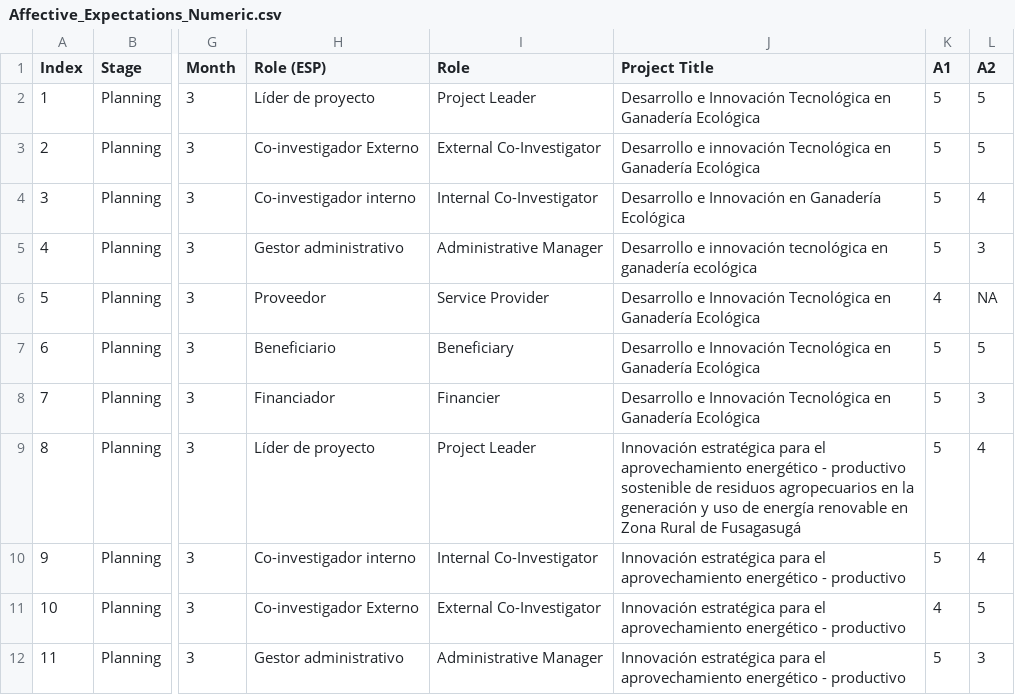
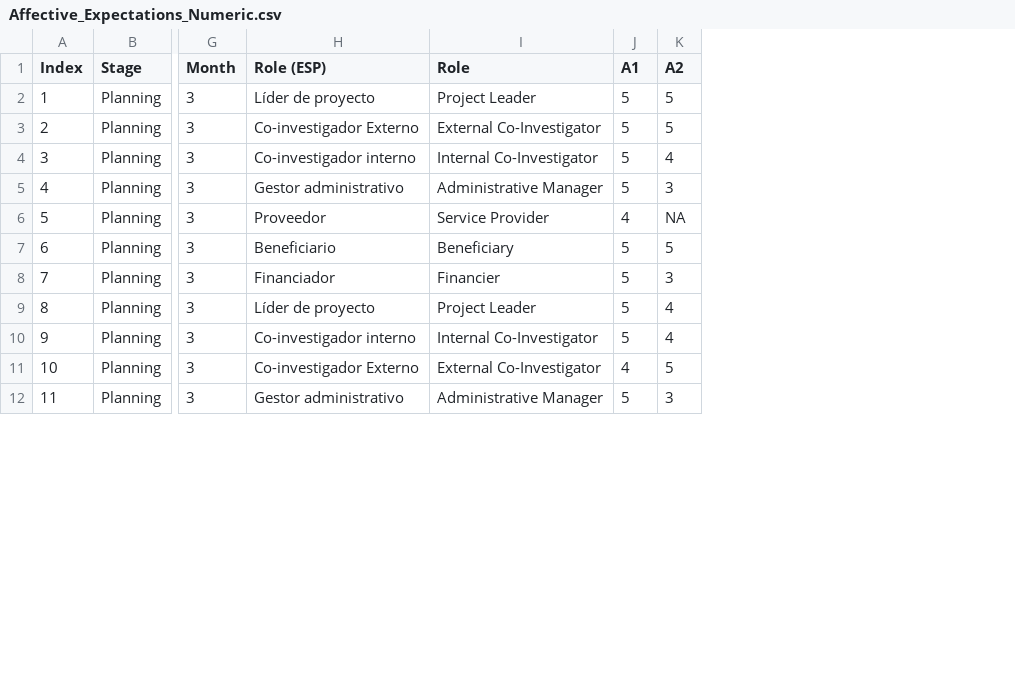
Before and after one commit to AndreiAf02/Trust_Model, a CSV file: Project_Data/Affective_Expectations_Numeric.csv, drawn as a sheet; only a part is shown, gaps mark what is left out; the diff names each change by its address in the sheet, - before the commit and + after, or states it on an @@ line.

```diff
--- a/Project_Data/Affective_Expectations_Numeric.csv
+++ b/Project_Data/Affective_Expectations_Numeric.csv
-column J (Project Title), rows 2-12: Desarrollo e Innovación Tecnológica en Ganadería Ecológica | Desarrollo e innovación Tecnológica en Ganadería Ecológica | Desarrollo e Innovación en Ganadería Ecológica | Desarrollo e innovación tecnológica en ganadería ecológica | Desarrollo e Innovación Tecnológica en Ganadería Ecológica | Desarrollo e Innovación Tecnológica en Ganadería Ecológica | Desarrollo e Innovación Tecnológica en Ganadería Ecológica | Innovación estratégica para el aprovechamiento energético - productivo sostenible de residuos agropecuarios en la generación y uso de energía renovable en Zona Rural de Fusagasugá | Innovación estratégica para el aprovechamiento energético - productivo | Innovación estratégica para el aprovechamiento energético - productivo | Innovación estratégica para el aprovechamiento energético - productivo
```
Also changed, not shown: Project_Data/Cognitive_Expectations_Numeric.csv.
